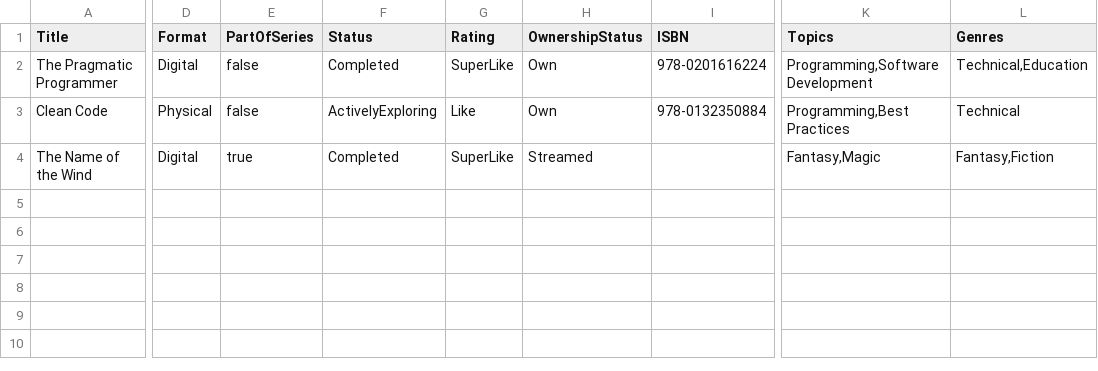
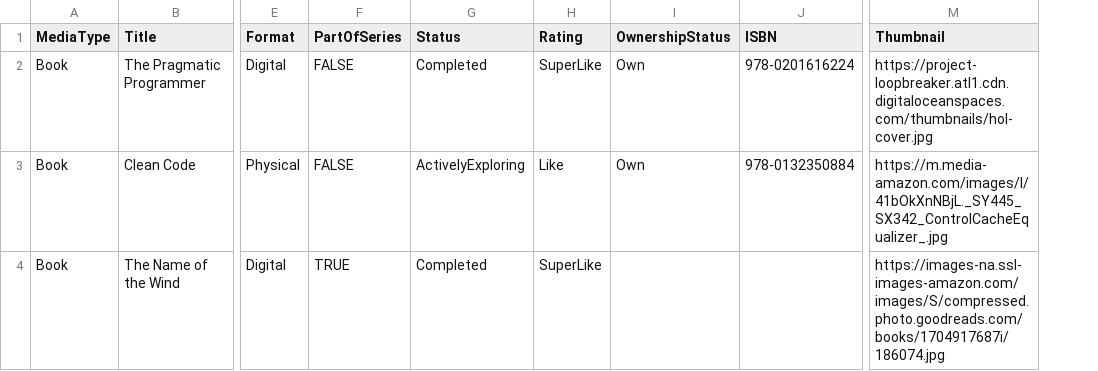
Before and after one commit to rnacodes/project-loopbreaker, a CSV file: frontend/public/sample-book-import.csv, drawn as a sheet; only a part is shown, gaps mark what is left out; removed rows and columns are numbered as before the commit, all else as after; the diff names each change by its address in the sheet, - before the commit and + after, or states it on an @@ line.

Commit message:
Enhance CSV upload functionality with media type selection
- Updated `UploadMediaPage` to include a dropdown for selecting media type (Book or Podcast) during CSV uploads, improving user experience and clarity.
- Modified `uploadCsv` API service to accept media type as a parameter, ensuring correct processing based on user selection.
- Enhanced backend `UploadController` to validate and process the specified media type, returning detailed results including imported items and error counts.
- Updated sample CSV file format to include new headers, aligning with the updated import requirements.

```diff
--- a/frontend/public/sample-book-import.csv
+++ b/frontend/public/sample-book-import.csv
+column A (MediaType), rows 2-4: all Book
-column K (Topics), rows 2-4: Programming,Software Development | Programming,Best Practices | Fantasy,Magic
-column L (Genres), rows 2-4: Technical,Education | Technical | Fantasy,Fiction
+column M (Thumbnail), rows 2-4: https://project-loopbreaker.atl1.cdn.digitaloceanspaces.com/thumbnails/hol-cover.jpg | https://m.media-amazon.com/images/I/41bOkXnNBjL._SY445_SX342_ControlCacheEqualizer_.jpg | https://images-na.ssl-images-amazon.com/images/S/compressed.photo.goodreads.com/books/1704917687i/186074.jpg
-F2:F3 (PartOfSeries): false
+F2:F3 (PartOfSeries): FALSE
-F4 (PartOfSeries): true
+F4 (PartOfSeries): TRUE
-I4 (OwnershipStatus): Streamed
+I4 (OwnershipStatus): (empty)
```
Also changed, not shown: 3 other files.
